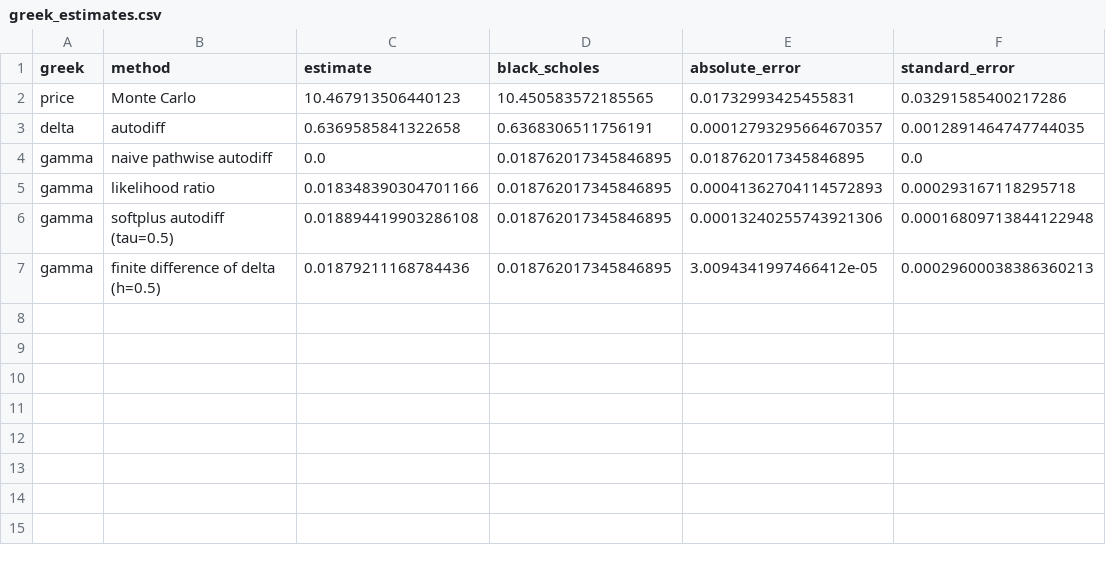
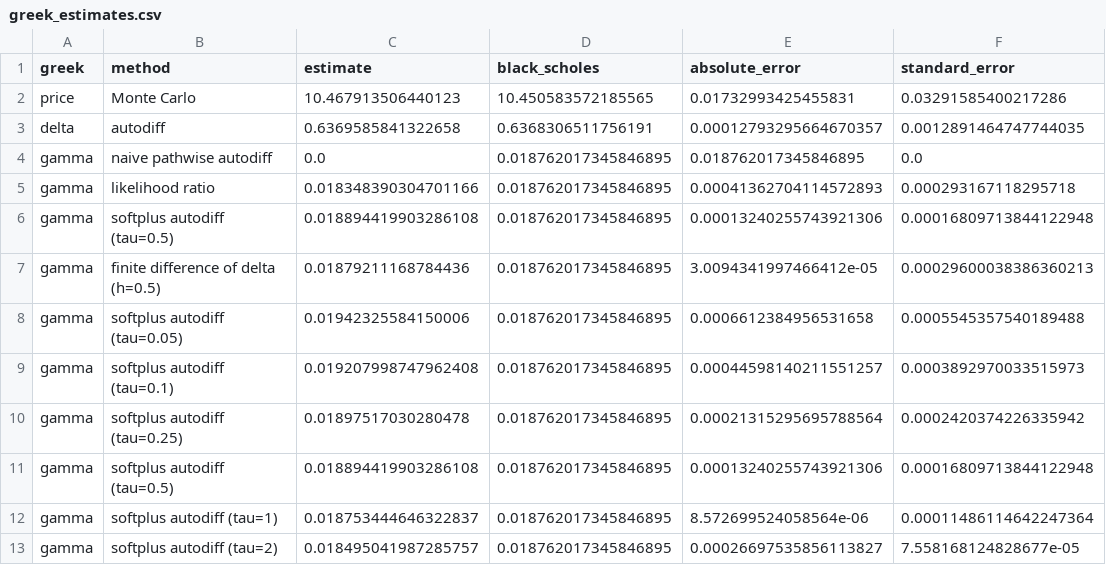
Before and after one commit to Karthik111w/Quant-Research, a CSV file: 02-greeks-autodiff/results/greek_estimates.csv, drawn as a sheet; the diff names each change by its address in the sheet, - before the commit and + after, or states it on an @@ line.

```diff
--- a/02-greeks-autodiff/results/greek_estimates.csv
+++ b/02-greeks-autodiff/results/greek_estimates.csv
+row 8: gamma | softplus autodiff (tau=0.05) | 0.01942325584150006 | 0.018762017345846895 | 0.0006612384956531658 | 0.0005545357540189488
+row 9: gamma | softplus autodiff (tau=0.1) | 0.019207998747962408 | 0.018762017345846895 | 0.00044598140211551257 | 0.0003892970033515973
+row 10: gamma | softplus autodiff (tau=0.25) | 0.01897517030280478 | 0.018762017345846895 | 0.00021315295695788564 | 0.0002420374226335942
+row 11: gamma | softplus autodiff (tau=0.5) | 0.018894419903286108 | 0.018762017345846895 | 0.00013240255743921306 | 0.00016809713844122948
+row 12: gamma | softplus autodiff (tau=1) | 0.018753444646322837 | 0.018762017345846895 | 8.572699524058564e-06 | 0.00011486114642247364
+row 13: gamma | softplus autodiff (tau=2) | 0.018495041987285757 | 0.018762017345846895 | 0.00026697535856113827 | 7.558168124828677e-05
```
Also changed, not shown: 02-greeks-autodiff/results/delta_estimates.csv, 6 other files.
